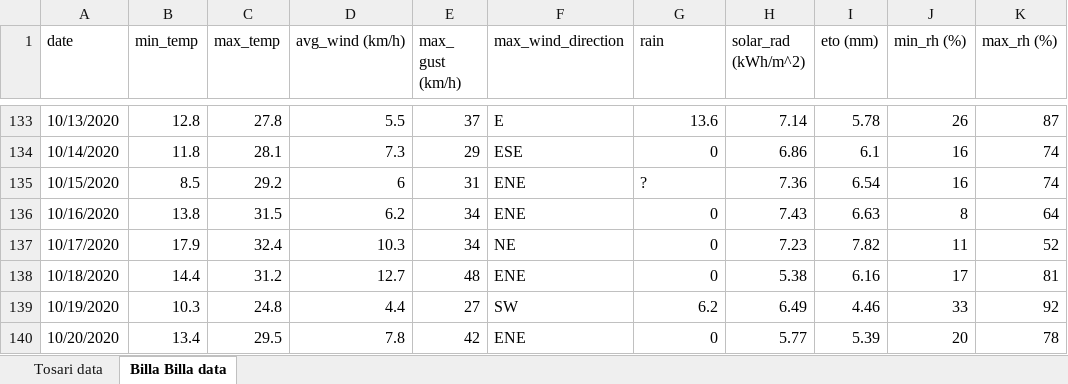
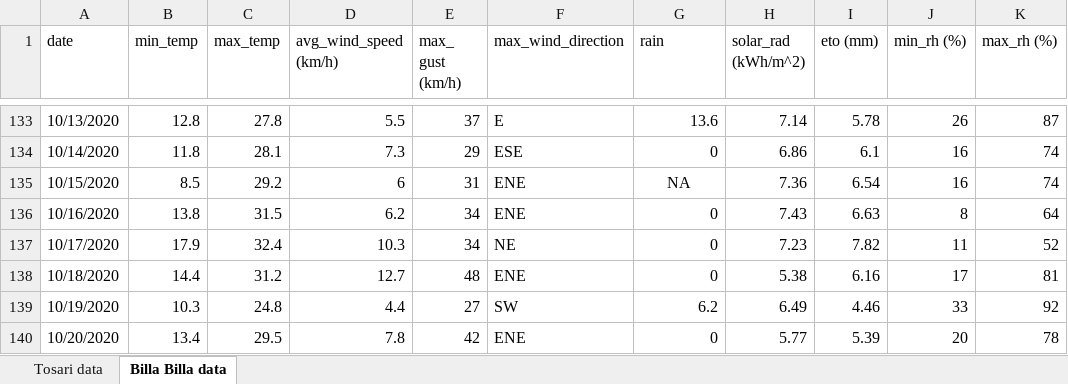
Before and after one commit to IhsanKhaliq/ascotraceR, an Excel workbook: inst/extdata/field_weather_data.xlsx, sheet Billa Billa data, drawn as a sheet; only a part is shown, gaps mark what is left out; values as stored, in another font and other column widths than the file's, no borders; the diff names each change by its address in the sheet, - before the commit and + after, or states it on an @@ line.

```diff
--- a/inst/extdata/field_weather_data.xlsx (sheet Billa Billa data)
+++ b/inst/extdata/field_weather_data.xlsx (sheet Billa Billa data)
-D1: avg_wind (km/h)
+D1: avg_wind_speed (km/h)
-G135 (rain): ?
+G135 (rain): NA
-G135 alignment: left
+G135 alignment: center
```
Also changed, not shown: sheet Tosari data.
